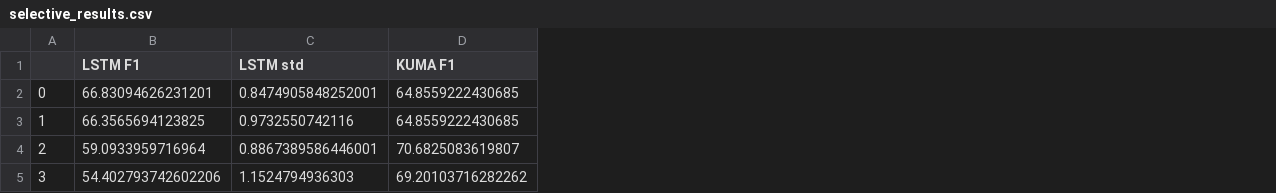
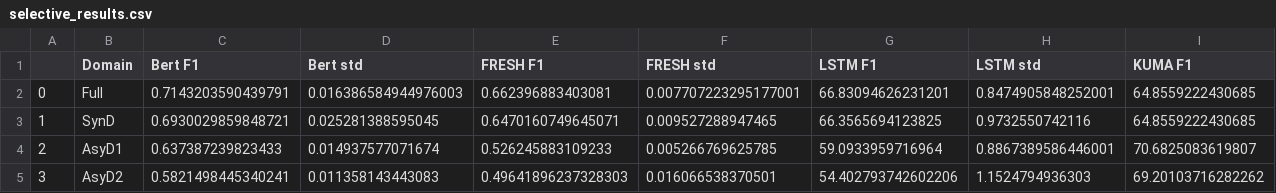
Before and after one commit to casszhao/temporal-drift-on-explanation, a CSV file: saved_everything/AmazDigiMu/selective_results.csv, drawn as a sheet; only a part is shown; the diff names each change by its address in the sheet, - before the commit and + after, or states it on an @@ line.

```diff
--- a/saved_everything/AmazDigiMu/selective_results.csv
+++ b/saved_everything/AmazDigiMu/selective_results.csv
+column B (Domain), rows 2-5: Full | SynD | AsyD1 | AsyD2
+column C (Bert F1), rows 2-5: 0.7143203590439791 | 0.6930029859848721 | 0.637387239823433 | 0.5821498445340241
+column D (Bert std), rows 2-5: 0.016386584944976003 | 0.025281388595045 | 0.014937577071674 | 0.011358143443083
+column E (FRESH F1), rows 2-5: 0.662396883403081 | 0.6470160749645071 | 0.526245883109233 | 0.49641896237328303
+column F (FRESH std), rows 2-5: 0.007707223295177001 | 0.009527288947465 | 0.005266769625785 | 0.016066538370501
```
Also changed, not shown: saved_everything/agnews/selective_results.csv, saved_everything/factcheck/selective_results.csv, 3 other files.
